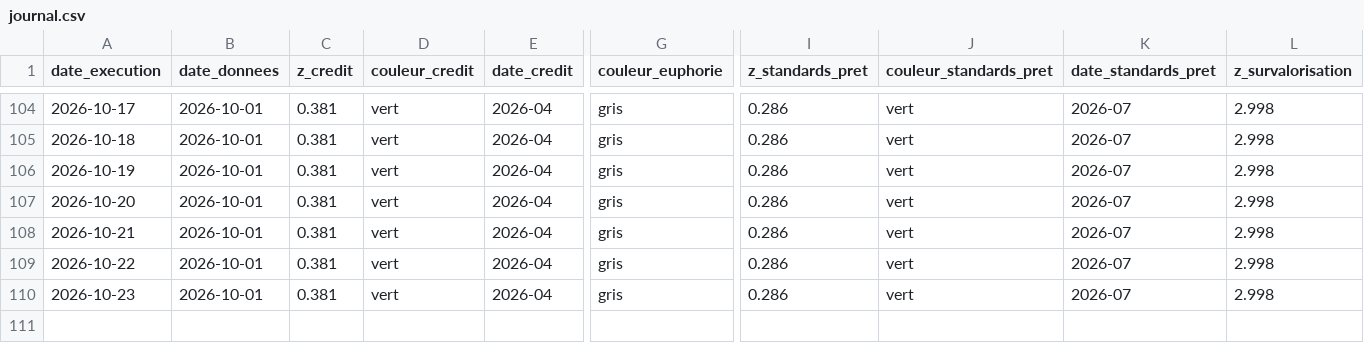
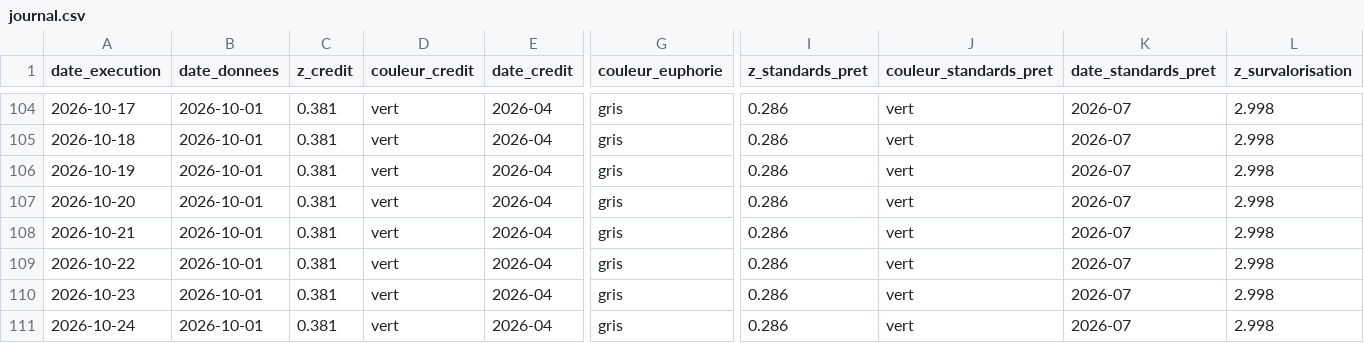
Before and after one commit to Akiravince/vigilance-pre-krach, a CSV file: output/journal.csv, drawn as a sheet; only a part is shown, gaps mark what is left out; rows hold the shown columns only; the diff names each change by its address in the sheet, - before the commit and + after, or states it on an @@ line.

```diff
--- a/output/journal.csv
+++ b/output/journal.csv
+row 111: 2026-10-24 | 2026-10-01 | 0.381 | vert | 2026-04 | gris | 0.286 | vert | 2026-07 | 2.998
```
Also changed, not shown: data/history/composite.csv, data/history/panel_z.csv, 2 other files.
